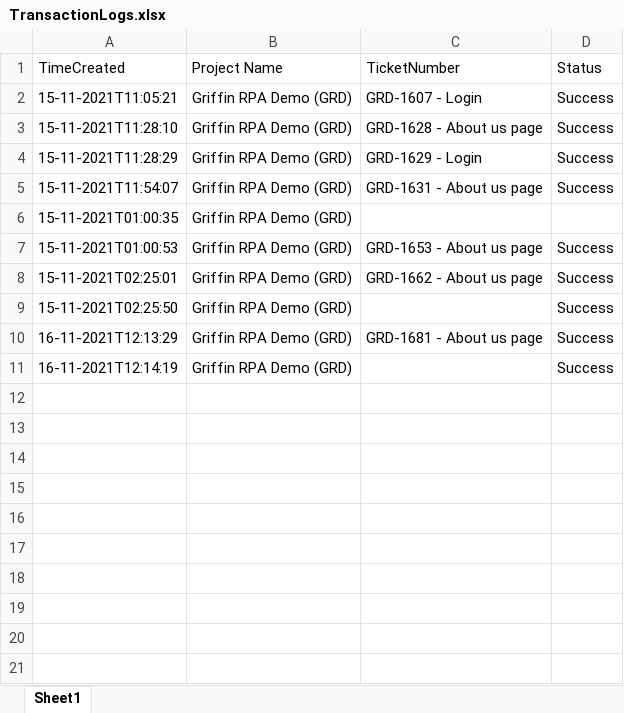
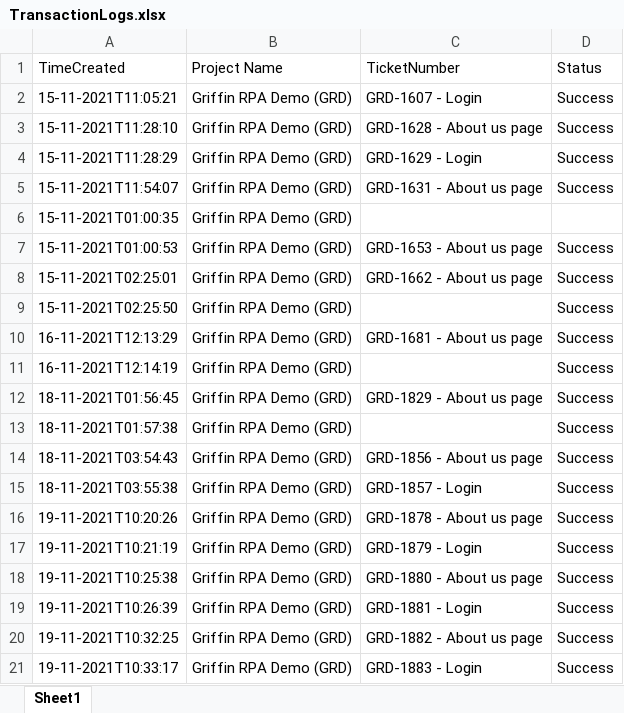
Before and after one commit to peninawaithaka/TicketBot, an Excel workbook: TransactionLogs.xlsx, sheet Sheet1, drawn as a sheet; values as stored, in another font and other column widths than the file's, no borders; the diff names each change by its address in the sheet, - before the commit and + after, or states it on an @@ line.

```diff
--- a/TransactionLogs.xlsx (sheet Sheet1)
+++ b/TransactionLogs.xlsx (sheet Sheet1)
+row 12: 18-11-2021T01:56:45 | Griffin RPA Demo (GRD) | GRD-1829 - About us page | Success
+row 13: 18-11-2021T01:57:38 | Griffin RPA Demo (GRD) |  | Success
+row 14: 18-11-2021T03:54:43 | Griffin RPA Demo (GRD) | GRD-1856 - About us page | Success
+row 15: 18-11-2021T03:55:38 | Griffin RPA Demo (GRD) | GRD-1857 - Login | Success
+row 16: 19-11-2021T10:20:26 | Griffin RPA Demo (GRD) | GRD-1878 - About us page | Success
+row 17: 19-11-2021T10:21:19 | Griffin RPA Demo (GRD) | GRD-1879 - Login | Success
+row 18: 19-11-2021T10:25:38 | Griffin RPA Demo (GRD) | GRD-1880 - About us page | Success
+row 19: 19-11-2021T10:26:39 | Griffin RPA Demo (GRD) | GRD-1881 - Login | Success
+row 20: 19-11-2021T10:32:25 | Griffin RPA Demo (GRD) | GRD-1882 - About us page | Success
+row 21: 19-11-2021T10:33:17 | Griffin RPA Demo (GRD) | GRD-1883 - Login | Success
```
Also changed, not shown: Attachments/Testing.xlsx, 2 other files.
